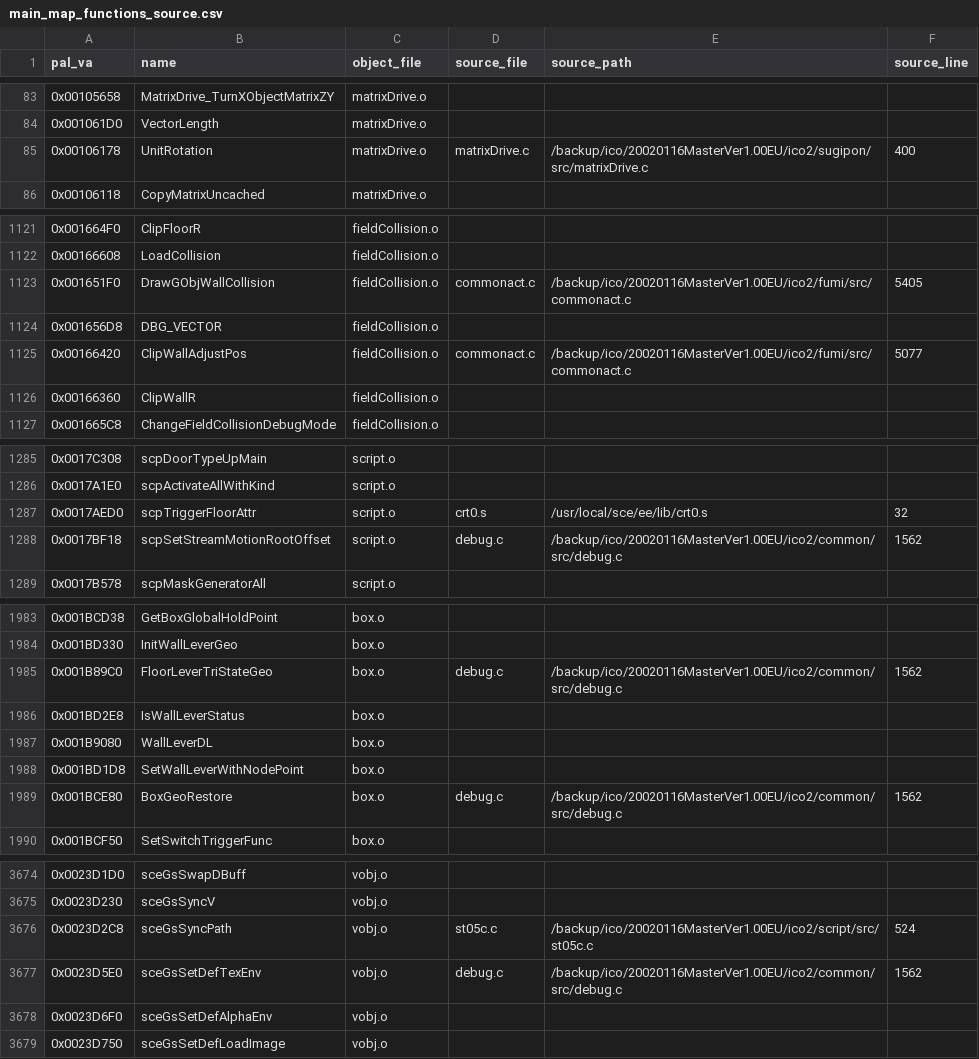
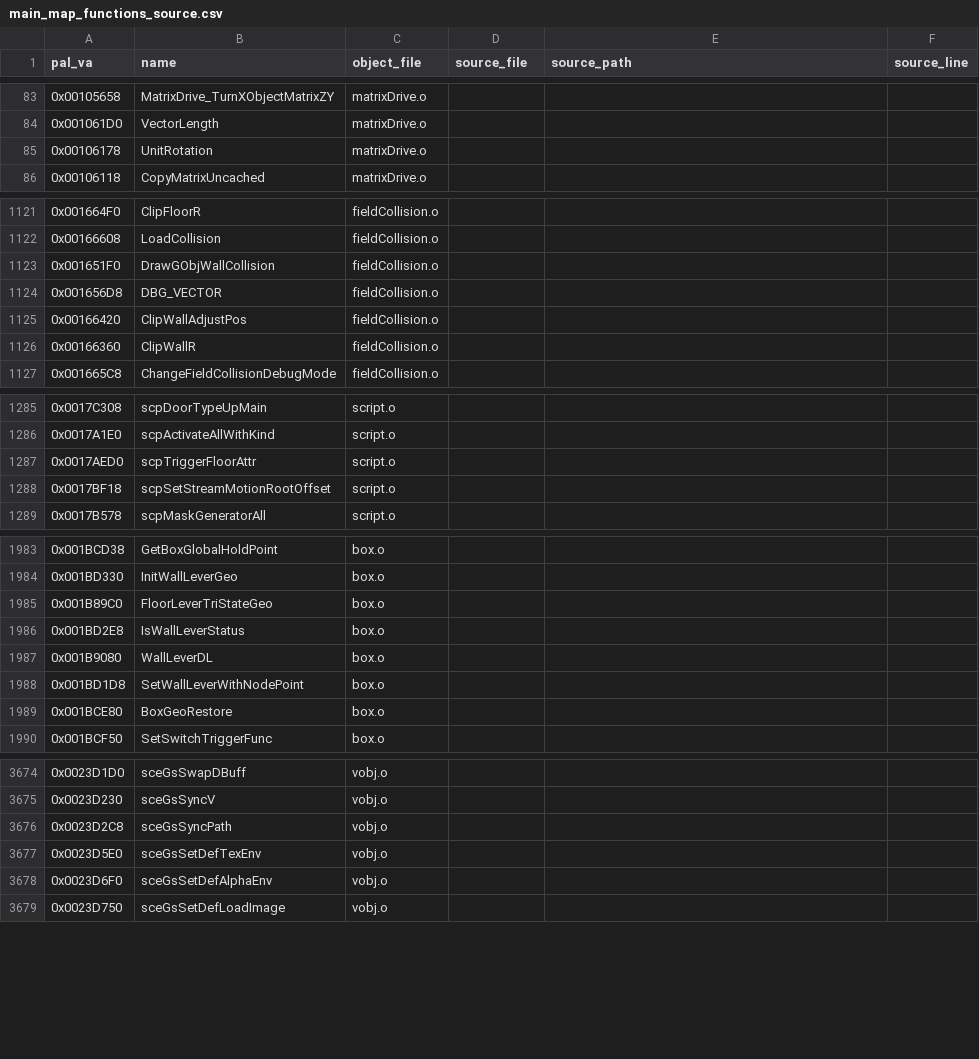
Before and after one commit to odevpedro/ico-reconstruction, a CSV file: research/pal-usa/main_map_functions_source.csv, drawn as a sheet; only a part is shown, gaps mark what is left out; the diff covers the shown part only.

Commit message:
reconcile: Rev.120 gate SRCFILE provenance by name
Audit SRCFILE.TXT against PAL MAIN.MAP and the existing PAL→USA\nsymbol map before using it as source provenance. Address-only joins produce\ncontradictory function ownership, so require normalized function-name\nagreement as well as the address and clear old provenance on each run.\n\nThis removes stale source bonuses from the 123-object recovery queue. The\nfocused end.o, girl_act.o, and GifPacket.o pass produced no new verified\nraw_sha1 or op_seq+size anchors among 13,822 USA function starts; fuzzy and\nsame-VA candidates remain explicitly unpromoted.\n\nDocument the evidence boundary in Rev.120. Validate the native GIF bridge\nwith the required pre-flight and 15/15 CTest pass. Local PAL/USA images and\nELFs remain outside Git.

```diff
--- a/research/pal-usa/main_map_functions_source.csv
+++ b/research/pal-usa/main_map_functions_source.csv
@@ -84,3 +84,3 @@ pal_va,name,object_file,source_file,source_path,source_line
 0x001061D0,VectorLength,matrixDrive.o,,,
-0x00106178,UnitRotation,matrixDrive.o,matrixDrive.c,/backup/ico/20020116MasterVer1.00EU/ico2/sugipon/src/matrixDrive.c,400
+0x00106178,UnitRotation,matrixDrive.o,,,
 0x00106118,CopyMatrixUncached,matrixDrive.o,,,
@@ -1122,5 +1122,5 @@ pal_va,name,object_file,source_file,source_path,source_line
 0x00166608,LoadCollision,fieldCollision.o,,,
-0x001651F0,DrawGObjWallCollision,fieldCollision.o,commonact.c,/backup/ico/20020116MasterVer1.00EU/ico2/fumi/src/commonact.c,5405
+0x001651F0,DrawGObjWallCollision,fieldCollision.o,,,
 0x001656D8,DBG_VECTOR,fieldCollision.o,,,
-0x00166420,ClipWallAdjustPos,fieldCollision.o,commonact.c,/backup/ico/20020116MasterVer1.00EU/ico2/fumi/src/commonact.c,5077
+0x00166420,ClipWallAdjustPos,fieldCollision.o,,,
 0x00166360,ClipWallR,fieldCollision.o,,,
@@ -1286,4 +1286,4 @@ pal_va,name,object_file,source_file,source_path,source_line
 0x0017A1E0,scpActivateAllWithKind,script.o,,,
-0x0017AED0,scpTriggerFloorAttr,script.o,crt0.s,/usr/local/sce/ee/lib/crt0.s,32
-0x0017BF18,scpSetStreamMotionRootOffset,script.o,debug.c,/backup/ico/20020116MasterVer1.00EU/ico2/common/src/debug.c,1562
+0x0017AED0,scpTriggerFloorAttr,script.o,,,
+0x0017BF18,scpSetStreamMotionRootOffset,script.o,,,
 0x0017B578,scpMaskGeneratorAll,script.o,,,
@@ -1984,3 +1984,3 @@ pal_va,name,object_file,source_file,source_path,source_line
 0x001BD330,InitWallLeverGeo,box.o,,,
-0x001B89C0,FloorLeverTriStateGeo,box.o,debug.c,/backup/ico/20020116MasterVer1.00EU/ico2/common/src/debug.c,1562
+0x001B89C0,FloorLeverTriStateGeo,box.o,,,
 0x001BD2E8,IsWallLeverStatus,box.o,,,
@@ -1988,3 +1988,3 @@ pal_va,name,object_file,source_file,source_path,source_line
 0x001BD1D8,SetWallLeverWithNodePoint,box.o,,,
-0x001BCE80,BoxGeoRestore,box.o,debug.c,/backup/ico/20020116MasterVer1.00EU/ico2/common/src/debug.c,1562
+0x001BCE80,BoxGeoRestore,box.o,,,
 0x001BCF50,SetSwitchTriggerFunc,box.o,,,
@@ -3675,4 +3675,4 @@ pal_va,name,object_file,source_file,source_path,source_line
 0x0023D230,sceGsSyncV,vobj.o,,,
-0x0023D2C8,sceGsSyncPath,vobj.o,st05c.c,/backup/ico/20020116MasterVer1.00EU/ico2/script/src/st05c.c,524
-0x0023D5E0,sceGsSetDefTexEnv,vobj.o,debug.c,/backup/ico/20020116MasterVer1.00EU/ico2/common/src/debug.c,1562
+0x0023D2C8,sceGsSyncPath,vobj.o,,,
+0x0023D5E0,sceGsSetDefTexEnv,vobj.o,,,
 0x0023D6F0,sceGsSetDefAlphaEnv,vobj.o,,,
```
Also changed, not shown: 153 edited cells elsewhere in this file, docs/symbols/pal_usa_symbol_map.csv, docs/symbols/raw_symbols_pal.csv, 4 other files.
